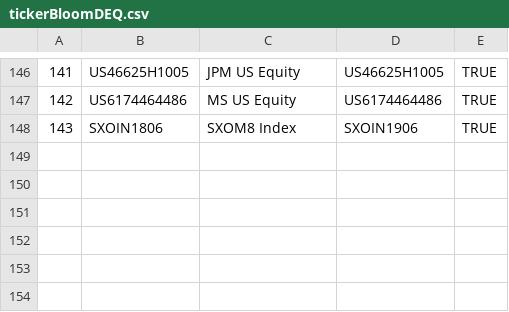
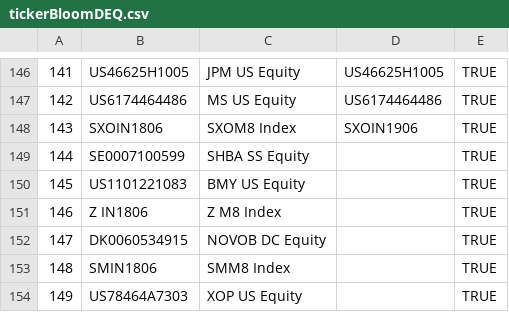
Before and after one commit to aagret/BBU_upload, a CSV file: tickerBloomDEQ.csv, drawn as a sheet; only a part is shown, gaps mark what is left out; the diff names each change by its address in the sheet, - before the commit and + after, or states it on an @@ line.

```diff
--- a/tickerBloomDEQ.csv
+++ b/tickerBloomDEQ.csv
+row 149: 144 | SE0007100599 | SHBA SS Equity |  | TRUE
+row 150: 145 | US1101221083 | BMY US Equity |  | TRUE
+row 151: 146 | Z IN1806 | Z M8 Index |  | TRUE
+row 152: 147 | DK0060534915 | NOVOB DC Equity |  | TRUE
+row 153: 148 | SMIN1806 | SMM8 Index |  | TRUE
+row 154: 149 | US78464A7303 | XOP US Equity |  | TRUE
```
Also changed, not shown: tickerBloomDFI.csv, 12 other files.
